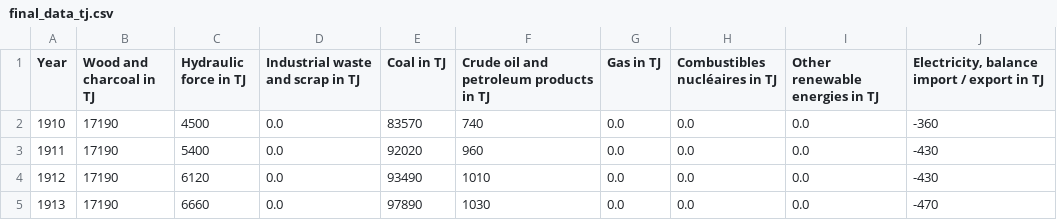
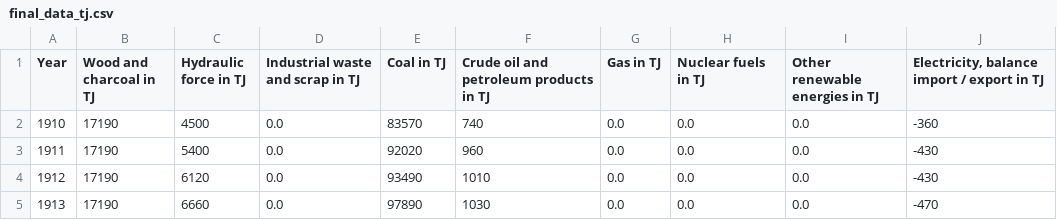
Before and after one commit to IsaacLeimgruber/ADA_labs_repo, a CSV file: Project/Data/final_data_tj.csv, drawn as a sheet; only a part is shown.

```diff
--- a/Project/Data/final_data_tj.csv
+++ b/Project/Data/final_data_tj.csv
@@ -1,2 +1,2 @@
-Year,Wood and charcoal in TJ,Hydraulic force in TJ,Industrial waste and scrap in TJ,Coal in TJ,Crude oil and petroleum products in TJ,Gas in TJ,Combustibles nucléaires in TJ,Other renewable energies in TJ,"Electricity, balance import / export in TJ"
+Year,Wood and charcoal in TJ,Hydraulic force in TJ,Industrial waste and scrap in TJ,Coal in TJ,Crude oil and petroleum products in TJ,Gas in TJ,Nuclear fuels in TJ,Other renewable energies in TJ,"Electricity, balance import / export in TJ"
 1910,17190,4500,0.0,83570,740,0.0,0.0,0.0,-360
```
Also changed, not shown: Project/Data/final_data_perc.csv, 1 other file.
